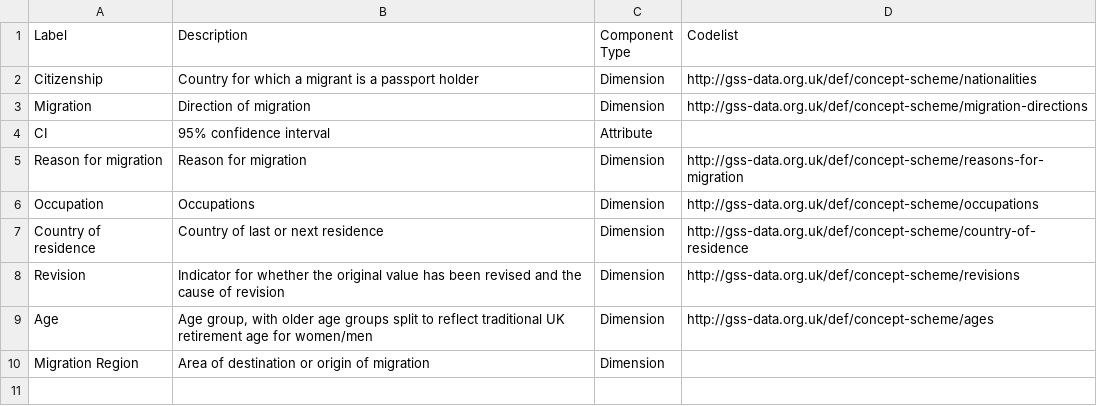
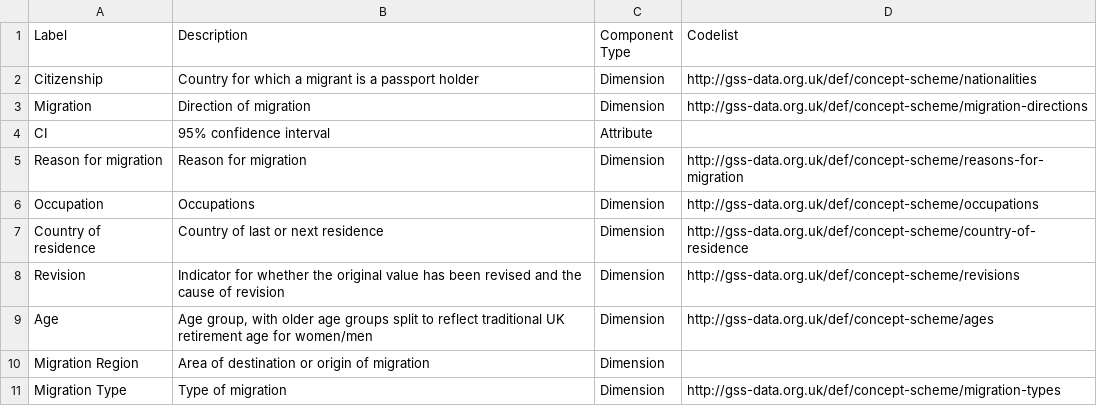
Before and after one commit to GSS-Cogs/ref_migration, a CSV file: components.csv, drawn as a sheet.

Commit message:
Add codelist and components for migration types

```diff
--- a/components.csv
+++ b/components.csv
@@ -10 +10,2 @@ Age,"Age group, with older age groups split to reflect traditional UK retirement
 Migration Region,Area of destination or origin of migration,Dimension,
+Migration Type,Type of migration,Dimension,http://gss-data.org.uk/def/concept-scheme/migration-types
```
Also changed, not shown: codelists.csv, 1 other file.
